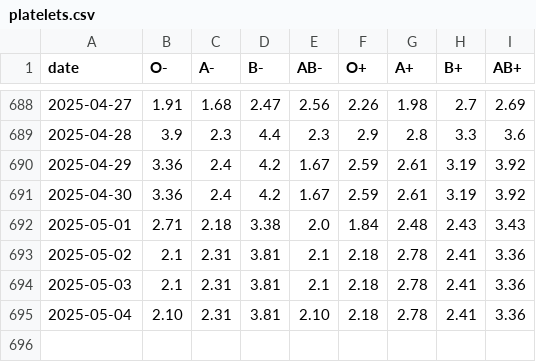
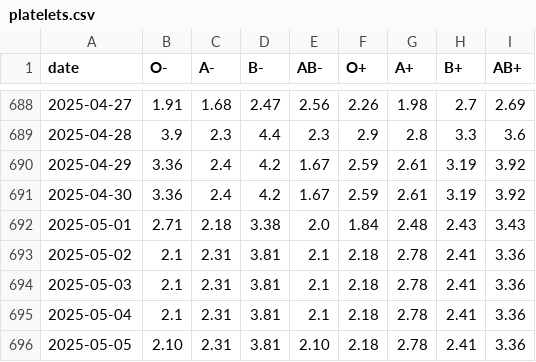
Before and after one commit to svenlatham/nhsbt-blood-levels, a CSV file: platelets.csv, drawn as a sheet; only a part is shown, gaps mark what is left out.

```diff
--- a/platelets.csv
+++ b/platelets.csv
@@ -694,2 +694,3 @@ date,O-,A-,B-,AB-,O+,A+,B+,AB+
 2025-05-03,2.1,2.31,3.81,2.1,2.18,2.78,2.41,3.36
-2025-05-04,2.10,2.31,3.81,2.10,2.18,2.78,2.41,3.36
+2025-05-04,2.1,2.31,3.81,2.1,2.18,2.78,2.41,3.36
+2025-05-05,2.10,2.31,3.81,2.10,2.18,2.78,2.41,3.36
```
Also changed, not shown: blood.csv.
